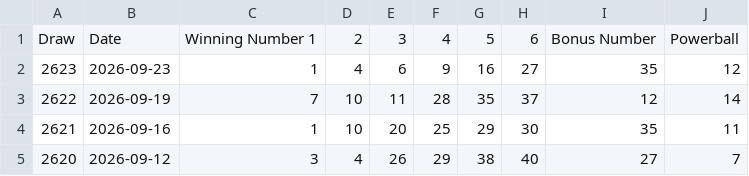
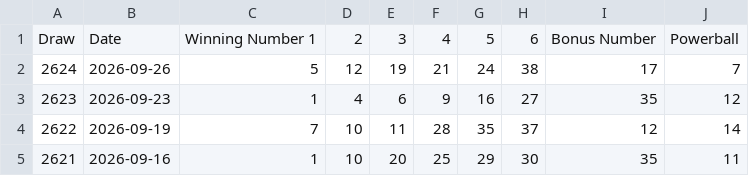
Before and after one commit to Ellywoooo/PowerballBot, a CSV file: data/draws_clean.csv, drawn as a sheet; only a part is shown; the shorter side is filled out with more unchanged rows.

```diff
--- a/data/draws_clean.csv
+++ b/data/draws_clean.csv
@@ -1,2 +1,3 @@
 Draw,Date,Winning Number 1,2,3,4,5,6,Bonus Number,Powerball
+2624,2026-09-26,5,12,19,21,24,38,17,7
 2623,2026-09-23,1,4,6,9,16,27,35,12
```
Also changed, not shown: predictions/history.csv, predictions/latest.csv.
